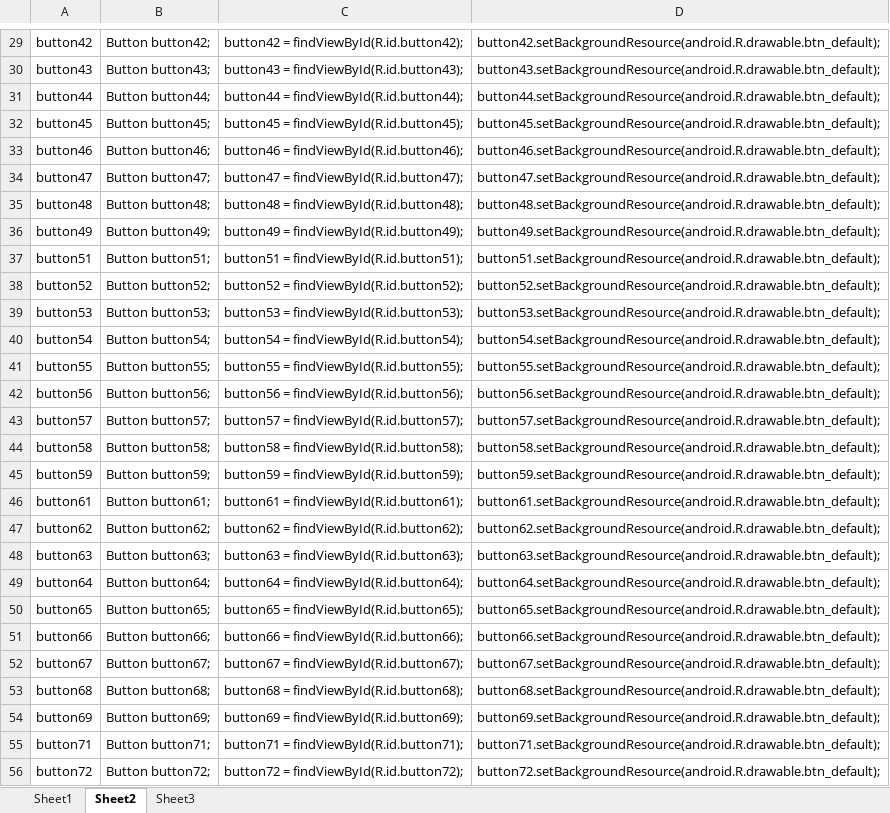
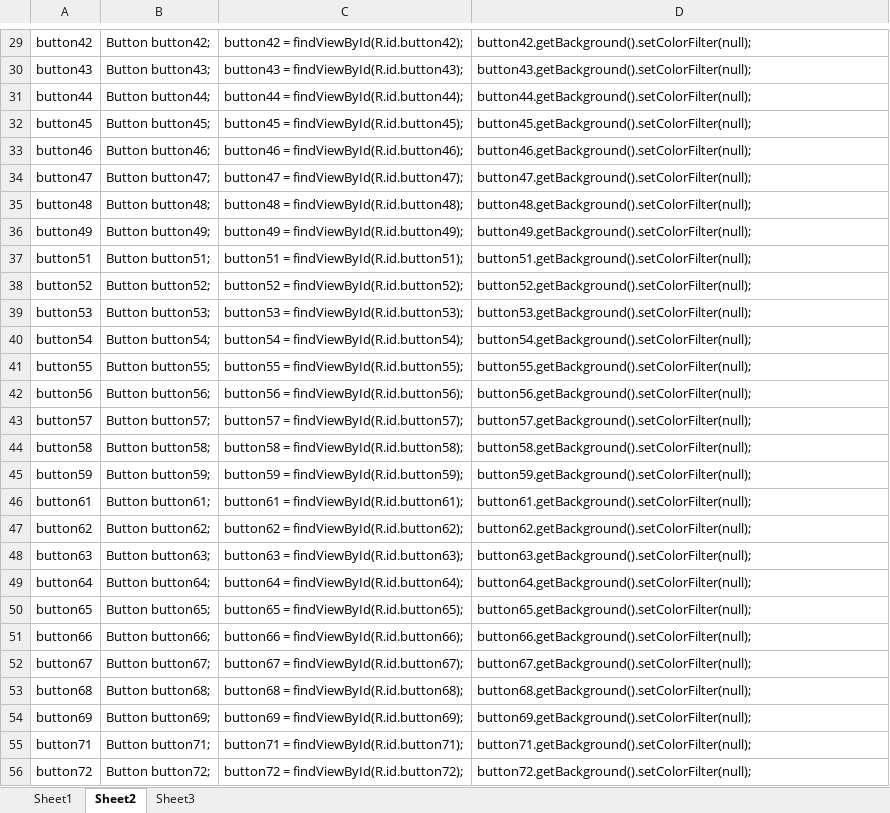
Before and after one commit to adriantache/Super-Tic-Tac-Toe, an Excel workbook: _DESIGN/Book4b.xlsx, sheet Sheet2, drawn as a sheet; only a part is shown, gaps mark what is left out; values as stored, in another font and other column widths than the file's, no borders; the diff covers the shown part only; the diff names each change by its address in the sheet, - before the commit and + after, or states it on an @@ line.

```diff
--- a/_DESIGN/Book4b.xlsx (sheet Sheet2)
+++ b/_DESIGN/Book4b.xlsx (sheet Sheet2)
-D29: button42.setBackgroundResource(android.R.drawable.btn_default);
+D29: button42.getBackground().setColorFilter(null);
-D30: button43.setBackgroundResource(android.R.drawable.btn_default);
+D30: button43.getBackground().setColorFilter(null);
-D31: button44.setBackgroundResource(android.R.drawable.btn_default);
+D31: button44.getBackground().setColorFilter(null);
-D32: button45.setBackgroundResource(android.R.drawable.btn_default);
+D32: button45.getBackground().setColorFilter(null);
-D33: button46.setBackgroundResource(android.R.drawable.btn_default);
+D33: button46.getBackground().setColorFilter(null);
-D34: button47.setBackgroundResource(android.R.drawable.btn_default);
+D34: button47.getBackground().setColorFilter(null);
-D35: button48.setBackgroundResource(android.R.drawable.btn_default);
+D35: button48.getBackground().setColorFilter(null);
-D36: button49.setBackgroundResource(android.R.drawable.btn_default);
+D36: button49.getBackground().setColorFilter(null);
-D37: button51.setBackgroundResource(android.R.drawable.btn_default);
+D37: button51.getBackground().setColorFilter(null);
-D38: button52.setBackgroundResource(android.R.drawable.btn_default);
+D38: button52.getBackground().setColorFilter(null);
-D39: button53.setBackgroundResource(android.R.drawable.btn_default);
+D39: button53.getBackground().setColorFilter(null);
-D40: button54.setBackgroundResource(android.R.drawable.btn_default);
+D40: button54.getBackground().setColorFilter(null);
-D41: button55.setBackgroundResource(android.R.drawable.btn_default);
+D41: button55.getBackground().setColorFilter(null);
-D42: button56.setBackgroundResource(android.R.drawable.btn_default);
+D42: button56.getBackground().setColorFilter(null);
-D43: button57.setBackgroundResource(android.R.drawable.btn_default);
+D43: button57.getBackground().setColorFilter(null);
-D44: button58.setBackgroundResource(android.R.drawable.btn_default);
+D44: button58.getBackground().setColorFilter(null);
-D45: button59.setBackgroundResource(android.R.drawable.btn_default);
+D45: button59.getBackground().setColorFilter(null);
-D46: button61.setBackgroundResource(android.R.drawable.btn_default);
+D46: button61.getBackground().setColorFilter(null);
-D47: button62.setBackgroundResource(android.R.drawable.btn_default);
+D47: button62.getBackground().setColorFilter(null);
-D48: button63.setBackgroundResource(android.R.drawable.btn_default);
+D48: button63.getBackground().setColorFilter(null);
-D49: button64.setBackgroundResource(android.R.drawable.btn_default);
+D49: button64.getBackground().setColorFilter(null);
-D50: button65.setBackgroundResource(android.R.drawable.btn_default);
+D50: button65.getBackground().setColorFilter(null);
-D51: button66.setBackgroundResource(android.R.drawable.btn_default);
+D51: button66.getBackground().setColorFilter(null);
-D52: button67.setBackgroundResource(android.R.drawable.btn_default);
+D52: button67.getBackground().setColorFilter(null);
-D53: button68.setBackgroundResource(android.R.drawable.btn_default);
+D53: button68.getBackground().setColorFilter(null);
-D54: button69.setBackgroundResource(android.R.drawable.btn_default);
+D54: button69.getBackground().setColorFilter(null);
-D55: button71.setBackgroundResource(android.R.drawable.btn_default);
+D55: button71.getBackground().setColorFilter(null);
-D56: button72.setBackgroundResource(android.R.drawable.btn_default);
+D56: button72.getBackground().setColorFilter(null);
```
Also changed, not shown: 53 edited cells elsewhere in this sheet, sheet Sheet3, formulas that keep their value, 1 other file.
